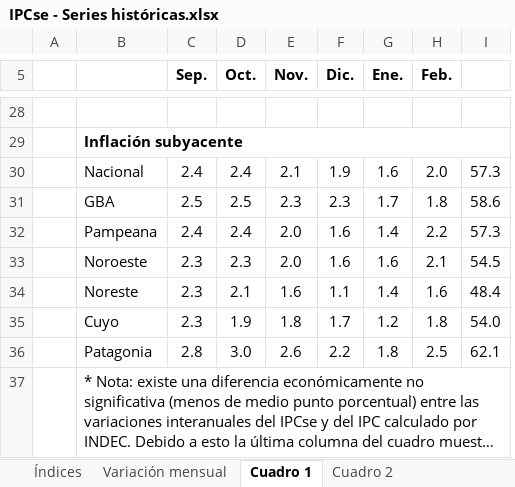
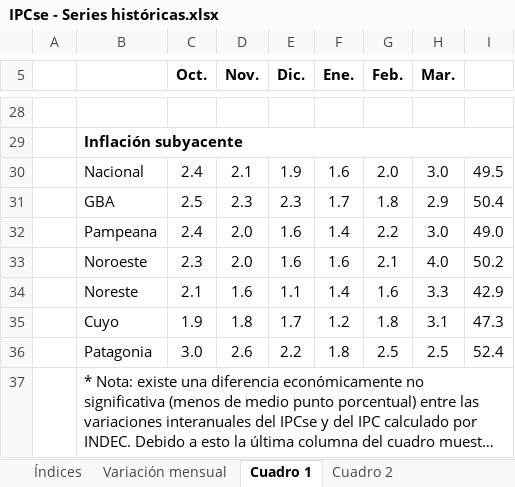
Before and after one commit to mrozada/mrozada.github.io, an Excel workbook: assets/excel/IPCse - Series históricas.xlsx, sheet Cuadro 1, drawn as a sheet; only a part is shown, gaps mark what is left out; long unchanged cells end in …; values as stored, in another font and other column widths than the file's, no borders; removed rows and columns are numbered as before the commit, all else as after; the diff covers the shown part only; the diff names each change by its address in the sheet, - before the commit and + after, or states it on an @@ line.

```diff
--- a/assets/excel/IPCse - Series históricas.xlsx (sheet Cuadro 1)
+++ b/assets/excel/IPCse - Series históricas.xlsx (sheet Cuadro 1)
-column C (Sep.), rows 30-36: 2.4 | 2.5 | 2.4 | 2.3 | 2.3 | 2.3 | 2.8
+column H (Mar.), rows 30-36: 3.0 | 2.9 | 3.0 | 4.0 | 3.3 | 3.1 | 2.5
-I30: 57.3
+I30: 49.5
-I31: 58.6
+I31: 50.4
-I32: 57.3
+I32: 49.0
-I33: 54.5
+I33: 50.2
-I34: 48.4
+I34: 42.9
-I35: 54.0
+I35: 47.3
-I36: 62.1
+I36: 52.4
```
Also changed, not shown: 1 added row, 1 removed row, 20 edited cells and merged cells elsewhere in this sheet, sheet Cuadro 2, sheet Variación mensual, sheet Índices, 3 other files.
